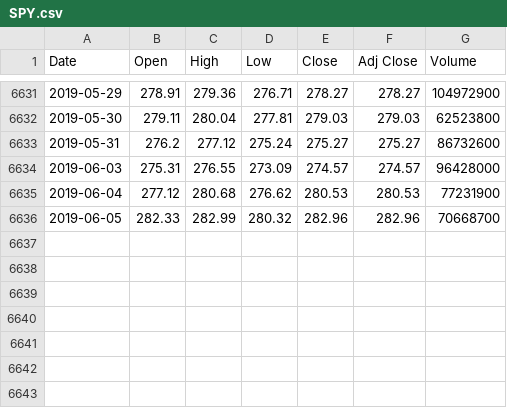
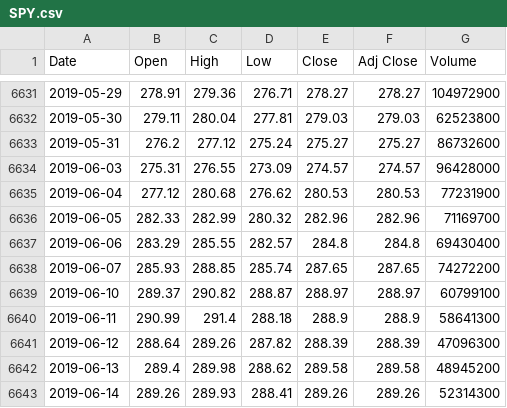
Before and after one commit to ajmal017/k_chart-1, a CSV file: Data/SPY.csv, drawn as a sheet; only a part is shown, gaps mark what is left out.

```diff
--- a/Data/SPY.csv
+++ b/Data/SPY.csv
@@ -6635,2 +6635,9 @@ Date,Open,High,Low,Close,Adj Close,Volume
 2019-06-04,277.12,280.68,276.62,280.53,280.53,77231900
-2019-06-05,282.33,282.99,280.32,282.96,282.96,70668700
+2019-06-05,282.33,282.99,280.32,282.96,282.96,71169700
+2019-06-06,283.29,285.55,282.57,284.8,284.8,69430400
+2019-06-07,285.93,288.85,285.74,287.65,287.65,74272200
+2019-06-10,289.37,290.82,288.87,288.97,288.97,60799100
+2019-06-11,290.99,291.4,288.18,288.9,288.9,58641300
+2019-06-12,288.64,289.26,287.82,288.39,288.39,47096300
+2019-06-13,289.4,289.98,288.62,289.58,289.58,48945200
+2019-06-14,289.26,289.93,288.41,289.26,289.26,52314300
```
Also changed, not shown: Data/SHY.csv, Data/XLB.csv, 33 other files.
